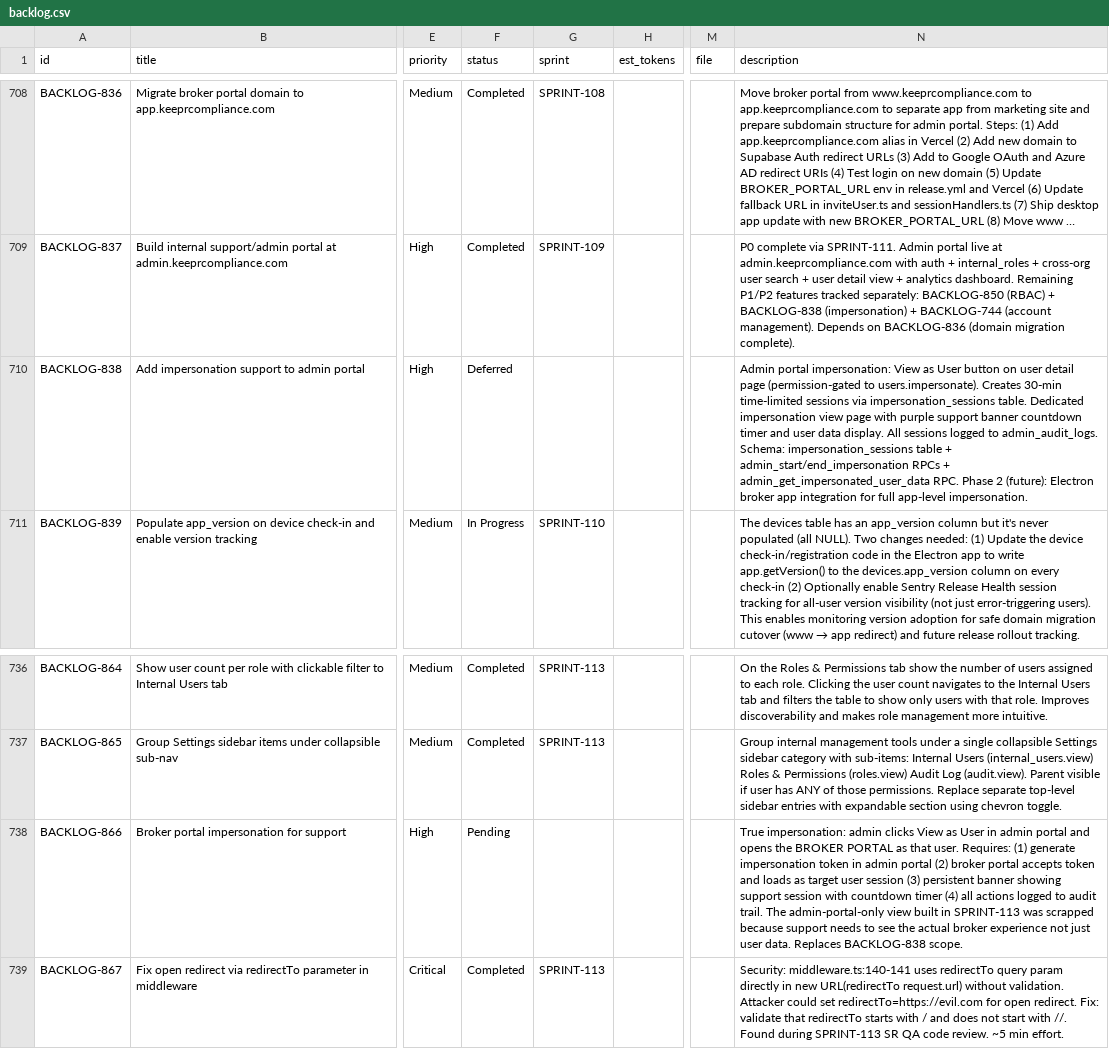
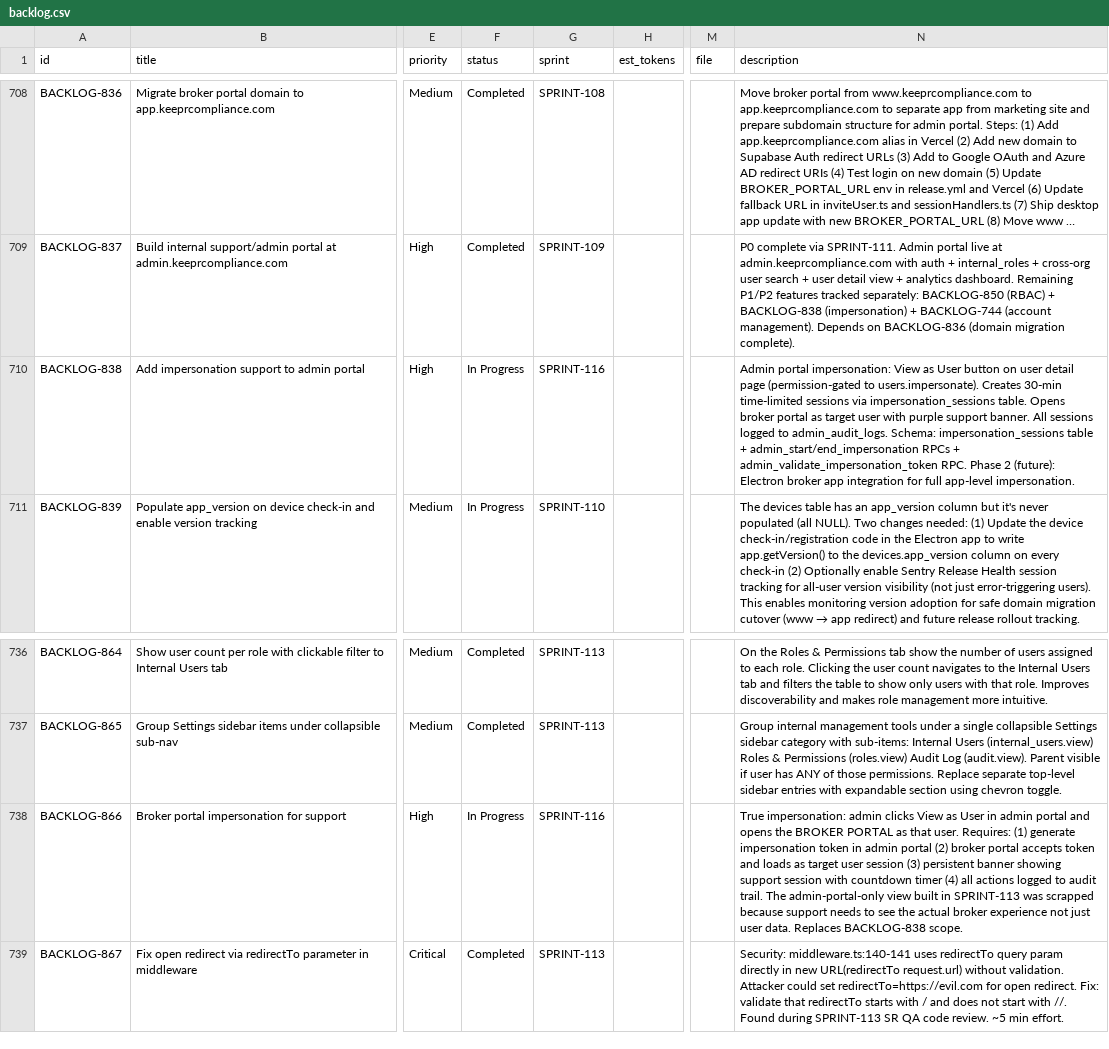
Before and after one commit to 5hdaniel/Mad, a CSV file: .claude/plans/backlog/data/backlog.csv, drawn as a sheet; only a part is shown, gaps mark what is left out; long unchanged cells end in …; the diff names each change by its address in the sheet, - before the commit and + after, or states it on an @@ line.

```diff
--- a/.claude/plans/backlog/data/backlog.csv
+++ b/.claude/plans/backlog/data/backlog.csv
-F710 (status): Deferred
+F710 (status): In Progress
-G710 (sprint): (empty)
+G710 (sprint): SPRINT-116
-N710 (description): …impersonation_sessions table. Dedicated impersonation view page with purple support banner countdown timer and user data display. All sessions logged to admin_audit_logs. Schema: impersonation_sessions table + admin_start/end_impersonation RPCs + admin_get_impersonated_user_data RPC. Phase…
+N710 (description): …impersonation_sessions table. Opens broker portal as target user with purple support banner. All sessions logged to admin_audit_logs. Schema: impersonation_sessions table + admin_start/end_impersonation RPCs + admin_validate_impersonation_token RPC. Phase…
-F738 (status): Pending
+F738 (status): In Progress
-G738 (sprint): (empty)
+G738 (sprint): SPRINT-116
```
Also changed, not shown: 5 other files.
